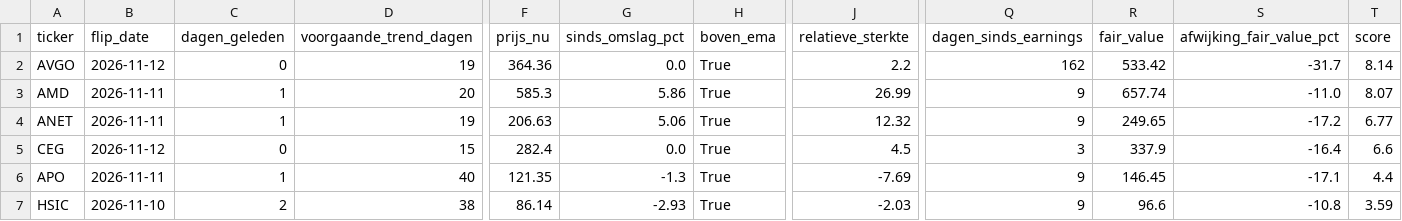
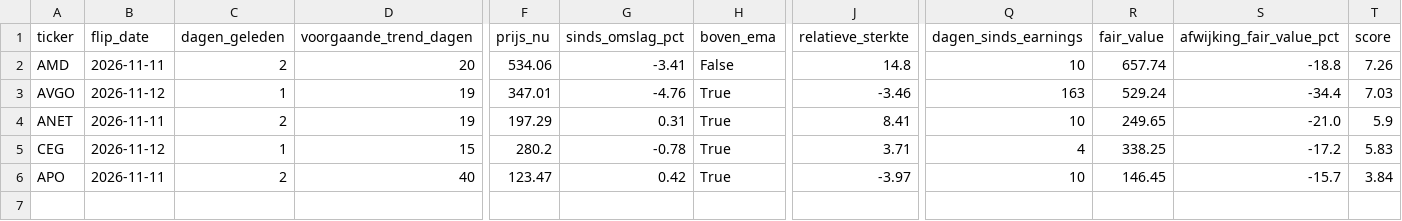
Before and after one commit to hestey-star/hestys-stock-screener, a CSV file: supertrend_signals_daily.csv, drawn as a sheet; only a part is shown, gaps mark what is left out; removed rows and columns are numbered as before the commit, all else as after; rows hold the shown columns only; the diff names each change by its address in the sheet, - before the commit and + after, or states it on an @@ line.

```diff
--- a/supertrend_signals_daily.csv
+++ b/supertrend_signals_daily.csv
-row 2: AVGO | 2026-11-12 | 0 | 19 | 364.36 | 0.0 | True | 2.2 | 162 | 533.42 | -31.7 | 8.14
-C2 (dagen_geleden): 1
+C2 (dagen_geleden): 2
-F2 (prijs_nu): 585.3
+F2 (prijs_nu): 534.06
-G2 (sinds_omslag_pct): 5.86
+G2 (sinds_omslag_pct): -3.41
-H2 (boven_ema): True
+H2 (boven_ema): False
-J2 (relatieve_sterkte): 26.99
+J2 (relatieve_sterkte): 14.8
-Q2 (dagen_sinds_earnings): 9
+Q2 (dagen_sinds_earnings): 10
-S2 (afwijking_fair_value_pct): -11.0
+S2 (afwijking_fair_value_pct): -18.8
-T2 (score): 8.07
+T2 (score): 7.26
+row 3: AVGO | 2026-11-12 | 1 | 19 | 347.01 | -4.76 | True | -3.46 | 163 | 529.24 | -34.4 | 7.03
-C4 (dagen_geleden): 1
+C4 (dagen_geleden): 2
-F4 (prijs_nu): 206.63
+F4 (prijs_nu): 197.29
-G4 (sinds_omslag_pct): 5.06
+G4 (sinds_omslag_pct): 0.31
-J4 (relatieve_sterkte): 12.32
+J4 (relatieve_sterkte): 8.41
-Q4 (dagen_sinds_earnings): 9
+Q4 (dagen_sinds_earnings): 10
-S4 (afwijking_fair_value_pct): -17.2
+S4 (afwijking_fair_value_pct): -21.0
-T4 (score): 6.77
+T4 (score): 5.9
-C5 (dagen_geleden): 0
+C5 (dagen_geleden): 1
-F5 (prijs_nu): 282.4
+F5 (prijs_nu): 280.2
-G5 (sinds_omslag_pct): 0.0
+G5 (sinds_omslag_pct): -0.78
-J5 (relatieve_sterkte): 4.5
+J5 (relatieve_sterkte): 3.71
-Q5 (dagen_sinds_earnings): 3
+Q5 (dagen_sinds_earnings): 4
-R5 (fair_value): 337.9
+R5 (fair_value): 338.25
-S5 (afwijking_fair_value_pct): -16.4
+S5 (afwijking_fair_value_pct): -17.2
-T5 (score): 6.6
+T5 (score): 5.83
-C6 (dagen_geleden): 1
+C6 (dagen_geleden): 2
-F6 (prijs_nu): 121.35
+F6 (prijs_nu): 123.47
-G6 (sinds_omslag_pct): -1.3
+G6 (sinds_omslag_pct): 0.42
-J6 (relatieve_sterkte): -7.69
+J6 (relatieve_sterkte): -3.97
-Q6 (dagen_sinds_earnings): 9
+Q6 (dagen_sinds_earnings): 10
-S6 (afwijking_fair_value_pct): -17.1
+S6 (afwijking_fair_value_pct): -15.7
-T6 (score): 4.4
+T6 (score): 3.84
-row 7: HSIC | 2026-11-10 | 2 | 38 | 86.14 | -2.93 | True | -2.03 | 9 | 96.6 | -10.8 | 3.59
```
Also changed, not shown: rocket_list_signals.csv, snowball_signals.csv, 3 other files.
